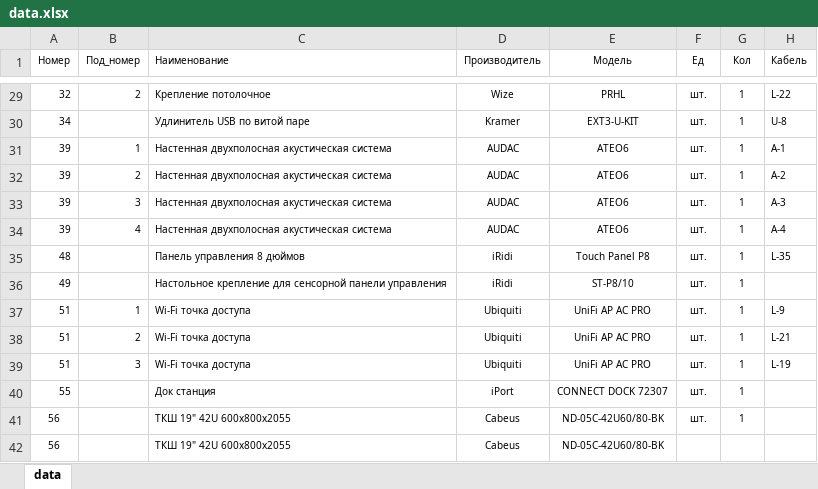
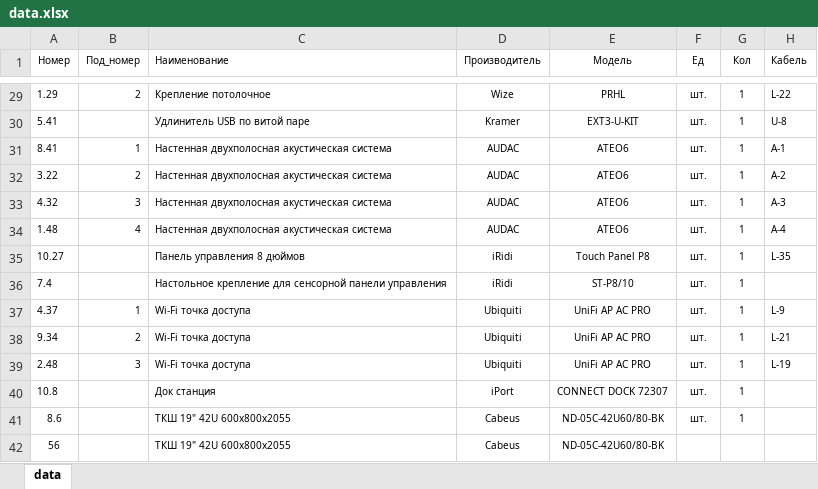
Before and after one commit to shaklins/AutovaticCad, an Excel workbook: cad/data.xlsx, sheet data, drawn as a sheet; only a part is shown, gaps mark what is left out; values as stored, in another font and other column widths than the file's, no borders; conditional formats not drawn; the diff covers the shown part only; the diff names each change by its address in the sheet, - before the commit and + after, or states it on an @@ line.

```diff
--- a/cad/data.xlsx (sheet data)
+++ b/cad/data.xlsx (sheet data)
-A29 (Номер): 32
+A29 (Номер): 1.29
-A30 (Номер): 34
+A30 (Номер): 5.41
-A31 (Номер): 39
+A31 (Номер): 8.41
-A32 (Номер): 39
+A32 (Номер): 3.22
-A33 (Номер): 39
+A33 (Номер): 4.32
-A34 (Номер): 39
+A34 (Номер): 1.48
-A35 (Номер): 48
+A35 (Номер): 10.27
-A36 (Номер): 49
+A36 (Номер): 7.4
-A37 (Номер): 51
+A37 (Номер): 4.37
-A38 (Номер): 51
+A38 (Номер): 9.34
-A39 (Номер): 51
+A39 (Номер): 2.48
-A40 (Номер): 55
+A40 (Номер): 10.8
-A41 (Номер): 56
+A41 (Номер): 8.6
```
Also changed, not shown: 27 edited cells elsewhere in this sheet, 5 other files.
